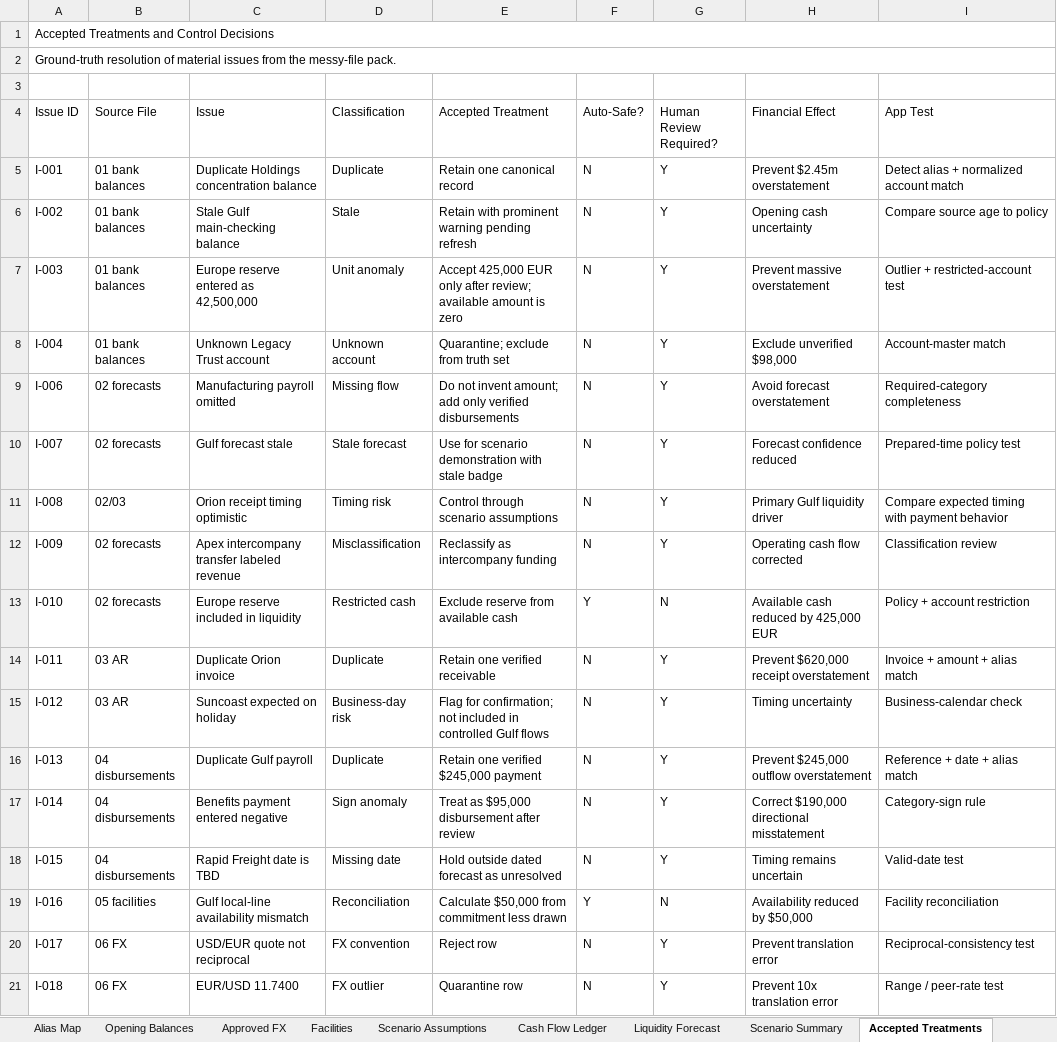
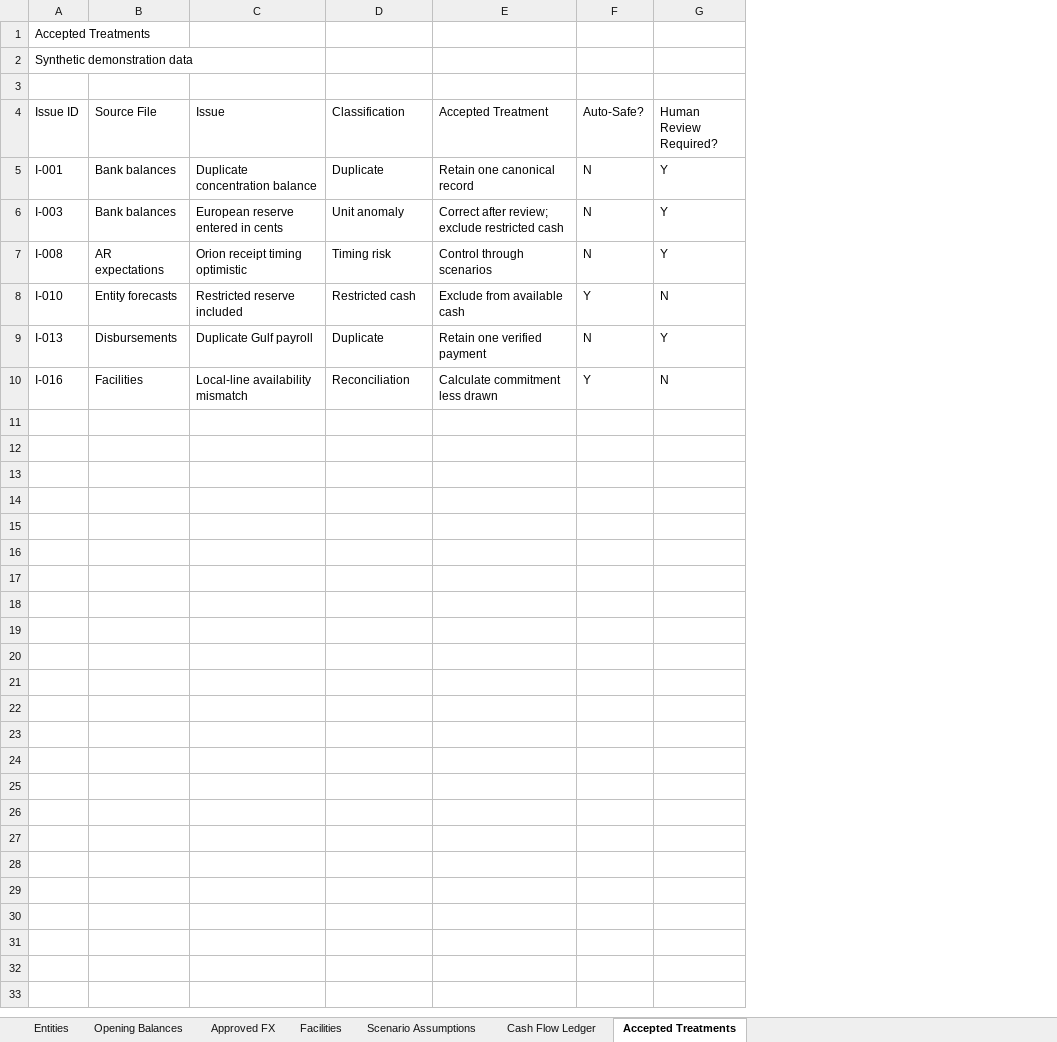
Before and after one commit to Prof-Smith/treasury-team-of-one, an Excel workbook: data/Monday_Morning_Liquidity_Clean_Truth_Set.xlsx, sheet Accepted Treatments, drawn as a sheet; values as stored, in another font and other column widths than the file's, no cell formats; table styles not drawn; removed rows and columns are numbered as before the commit, all else as after; the diff names each change by its address in the sheet, - before the commit and + after, or states it on an @@ line.

```diff
--- a/data/Monday_Morning_Liquidity_Clean_Truth_Set.xlsx (sheet Accepted Treatments)
+++ b/data/Monday_Morning_Liquidity_Clean_Truth_Set.xlsx (sheet Accepted Treatments)
-sheet tab: Alias Map
-sheet tab: Liquidity Forecast
-sheet tab: Scenario Summary
-column H (Financial Effect), row 5: Prevent $2.45m overstatement; row 7: Prevent massive overstatement; row 11: Primary Gulf liquidity driver; row 13: Available cash reduced by 425,000 EUR; row 16: Prevent $245,000 outflow overstatement; row 19: Availability reduced by $50,000
-column I (App Test), row 5: Detect alias + normalized account match; row 7: Outlier + restricted-account test; row 11: Compare expected timing with payment behavior; row 13: Policy + account restriction; row 16: Reference + date + alias match; row 19: Facility reconciliation
-A1 (Issue ID): Accepted Treatments and Control Decisions
+A1 (Issue ID): Accepted Treatments
-A1:I1 merged
-A2 (Issue ID): Ground-truth resolution of material issues from the messy-file pack.
+A2 (Issue ID): Synthetic demonstration data
-A2:I2 merged
-B5 (Source File): 01 bank balances
+B5 (Source File): Bank balances
-C5 (Issue): Duplicate Holdings concentration balance
+C5 (Issue): Duplicate concentration balance
-row 6: I-002 | 01 bank balances | Stale Gulf main-checking balance | Stale | Retain with prominent warning pending refresh | N | Y | Opening cash uncertainty | Compare source age to policy
-B6 (Source File): 01 bank balances
+B6 (Source File): Bank balances
-C6 (Issue): Europe reserve entered as 42,500,000
+C6 (Issue): European reserve entered in cents
-E6 (Accepted Treatment): Accept 425,000 EUR only after review; available amount is zero
+E6 (Accepted Treatment): Correct after review; exclude restricted cash
-row 8: I-004 | 01 bank balances | Unknown Legacy Trust account | Unknown account | Quarantine; exclude from truth set | N | Y | Exclude unverified $98,000 | Account-master match
-row 9: I-006 | 02 forecasts | Manufacturing payroll omitted | Missing flow | Do not invent amount; add only verified disbursements | N | Y | Avoid forecast overstatement | Required-category completeness
-row 10: I-007 | 02 forecasts | Gulf forecast stale | Stale forecast | Use for scenario demonstration with stale badge | N | Y | Forecast confidence reduced | Prepared-time policy test
-B7 (Source File): 02/03
+B7 (Source File): AR expectations
-E7 (Accepted Treatment): Control through scenario assumptions
+E7 (Accepted Treatment): Control through scenarios
-row 12: I-009 | 02 forecasts | Apex intercompany transfer labeled revenue | Misclassification | Reclassify as intercompany funding | N | Y | Operating cash flow corrected | Classification review
-B8 (Source File): 02 forecasts
+B8 (Source File): Entity forecasts
-C8 (Issue): Europe reserve included in liquidity
+C8 (Issue): Restricted reserve included
-E8 (Accepted Treatment): Exclude reserve from available cash
+E8 (Accepted Treatment): Exclude from available cash
-row 14: I-011 | 03 AR | Duplicate Orion invoice | Duplicate | Retain one verified receivable | N | Y | Prevent $620,000 receipt overstatement | Invoice + amount + alias match
-row 15: I-012 | 03 AR | Suncoast expected on holiday | Business-day risk | Flag for confirmation; not included in controlled Gulf flows | N | Y | Timing uncertainty | Business-calendar check
-B9 (Source File): 04 disbursements
+B9 (Source File): Disbursements
-E9 (Accepted Treatment): Retain one verified $245,000 payment
+E9 (Accepted Treatment): Retain one verified payment
-row 17: I-014 | 04 disbursements | Benefits payment entered negative | Sign anomaly | Treat as $95,000 disbursement after review | N | Y | Correct $190,000 directional misstatement | Category-sign rule
-row 18: I-015 | 04 disbursements | Rapid Freight date is TBD | Missing date | Hold outside dated forecast as unresolved | N | Y | Timing remains uncertain | Valid-date test
-B10 (Source File): 05 facilities
+B10 (Source File): Facilities
-C10 (Issue): Gulf local-line availability mismatch
+C10 (Issue): Local-line availability mismatch
-E10 (Accepted Treatment): Calculate $50,000 from commitment less drawn
+E10 (Accepted Treatment): Calculate commitment less drawn
-row 20: I-017 | 06 FX | USD/EUR quote not reciprocal | FX convention | Reject row | N | Y | Prevent translation error | Reciprocal-consistency test
-row 21: I-018 | 06 FX | EUR/USD 11.7400 | FX outlier | Quarantine row | N | Y | Prevent 10x translation error | Range / peer-rate test
```
Also changed, not shown: sheet Cash Flow Ledger, sheet Facilities, sheet Opening Balances, sheet Entities, sheet Scenario Assumptions, sheet Approved FX, other sheet tabs, cell formats, charts or pictures, 4 other files.
